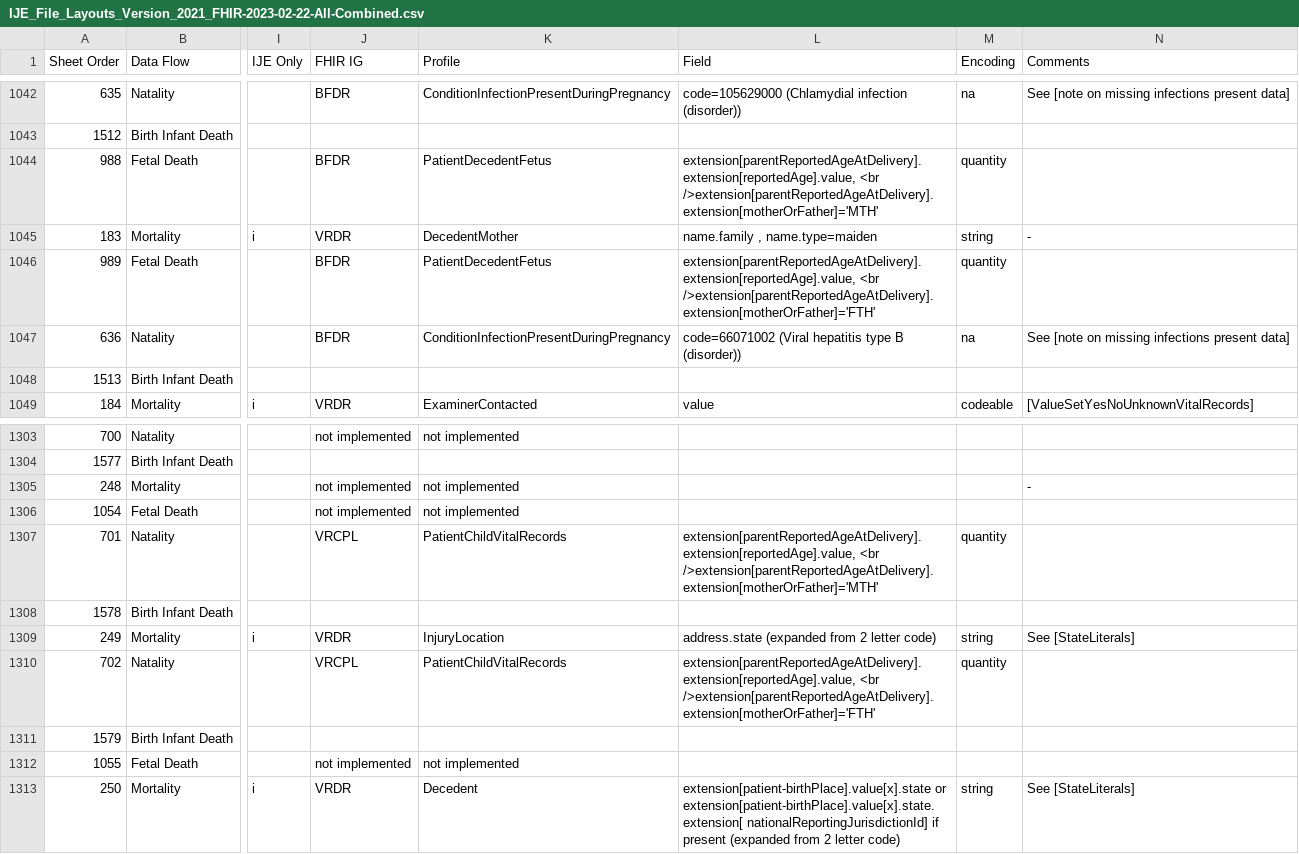
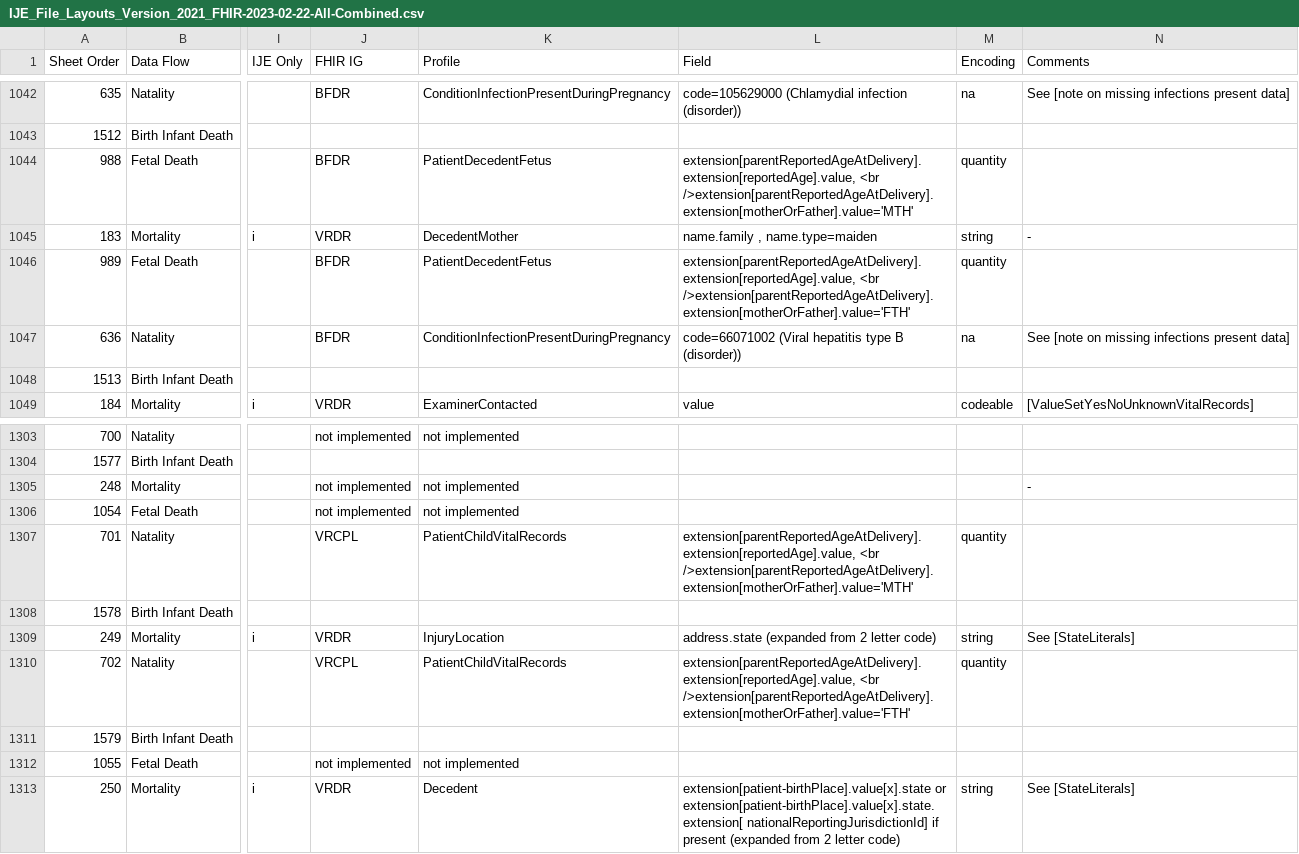
Before and after one commit to HL7/fhir-bfdr, a CSV file: input/mapping/IJE_File_Layouts_Version_2021_FHIR-2023-02-22-All-Combined.csv, drawn as a sheet; only a part is shown, gaps mark what is left out; the diff names each change by its address in the sheet, - before the commit and + after, or states it on an @@ line.

```diff
--- a/input/mapping/IJE_File_Layouts_Version_2021_FHIR-2023-02-22-All-Combined.csv
+++ b/input/mapping/IJE_File_Layouts_Version_2021_FHIR-2023-02-22-All-Combined.csv
-L1044 (Field): extension[parentReportedAgeAtDelivery].extension[reportedAge].value, <br />extension[parentReportedAgeAtDelivery].extension[motherOrFather]='MTH'
+L1044 (Field): extension[parentReportedAgeAtDelivery].extension[reportedAge].value, <br />extension[parentReportedAgeAtDelivery].extension[motherOrFather].value='MTH'
-L1046 (Field): extension[parentReportedAgeAtDelivery].extension[reportedAge].value, <br />extension[parentReportedAgeAtDelivery].extension[motherOrFather]='FTH'
+L1046 (Field): extension[parentReportedAgeAtDelivery].extension[reportedAge].value, <br />extension[parentReportedAgeAtDelivery].extension[motherOrFather].value='FTH'
-L1307 (Field): extension[parentReportedAgeAtDelivery].extension[reportedAge].value, <br />extension[parentReportedAgeAtDelivery].extension[motherOrFather]='MTH'
+L1307 (Field): extension[parentReportedAgeAtDelivery].extension[reportedAge].value, <br />extension[parentReportedAgeAtDelivery].extension[motherOrFather].value='MTH'
-L1310 (Field): extension[parentReportedAgeAtDelivery].extension[reportedAge].value, <br />extension[parentReportedAgeAtDelivery].extension[motherOrFather]='FTH'
+L1310 (Field): extension[parentReportedAgeAtDelivery].extension[reportedAge].value, <br />extension[parentReportedAgeAtDelivery].extension[motherOrFather].value='FTH'
```
Also changed, not shown: 4 other files.
